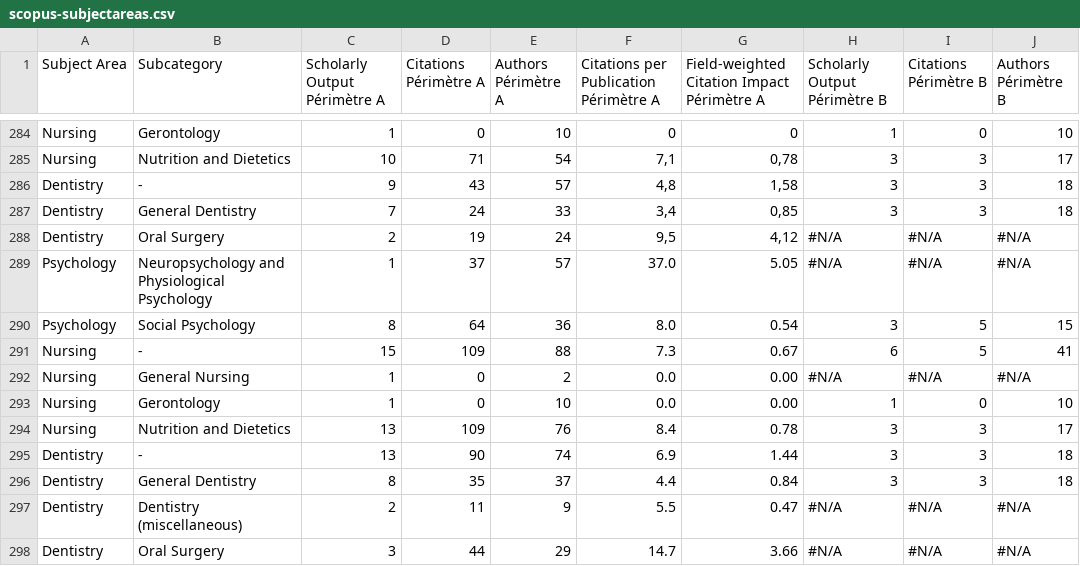
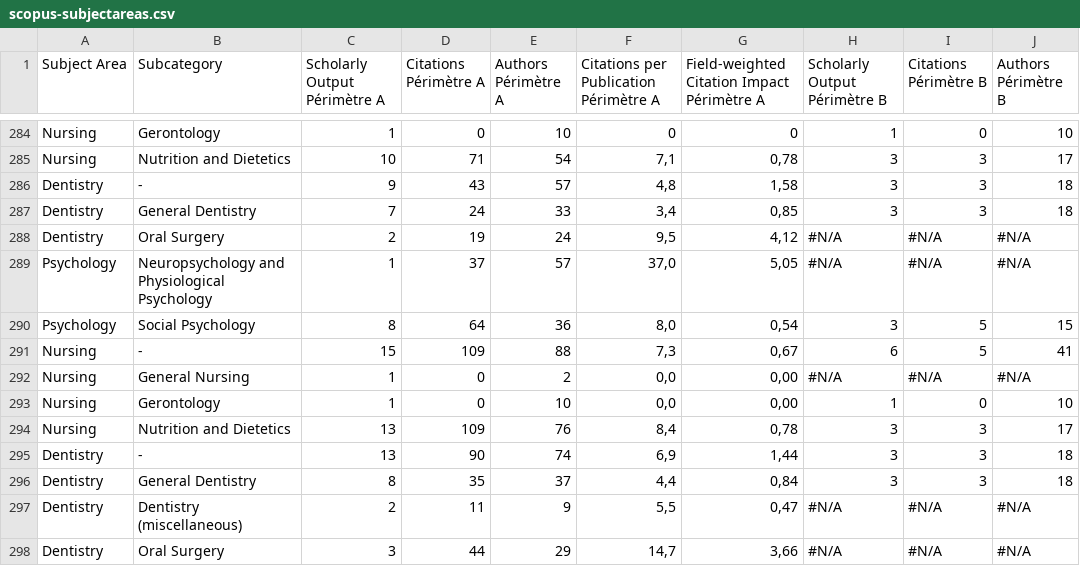
Before and after one commit to guillaumegodet/Dataviz, a CSV file: studies/202511-PoleST/data/scopus-subjectareas.csv, drawn as a sheet; only a part is shown, gaps mark what is left out; the diff names each change by its address in the sheet, - before the commit and + after, or states it on an @@ line.

Commit message:
Update scopus-subjectareas.csv

```diff
--- a/studies/202511-PoleST/data/scopus-subjectareas.csv
+++ b/studies/202511-PoleST/data/scopus-subjectareas.csv
-F289: 37.0
+F289: 37,0
-G289: 5.05
+G289: 5,05
-F290: 8.0
+F290: 8,0
-G290: 0.54
+G290: 0,54
-F291: 7.3
+F291: 7,3
-G291: 0.67
+G291: 0,67
-F292:F293: 0.0
+F292:F293: 0,0
-G292:G293: 0.00
+G292:G293: 0,00
-F294: 8.4
+F294: 8,4
-G294: 0.78
+G294: 0,78
-F295: 6.9
+F295: 6,9
-G295: 1.44
+G295: 1,44
-F296: 4.4
+F296: 4,4
-G296: 0.84
+G296: 0,84
-F297: 5.5
+F297: 5,5
-G297: 0.47
+G297: 0,47
-F298: 14.7
+F298: 14,7
-G298: 3.66
+G298: 3,66
```
